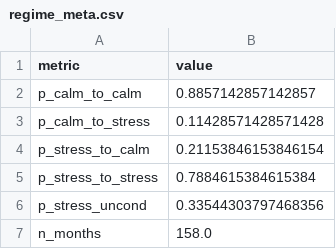
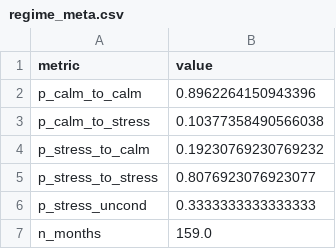
Before and after one commit to DuiArte/ltcma, a CSV file: data/regime_meta.csv, drawn as a sheet.

```diff
--- a/data/regime_meta.csv
+++ b/data/regime_meta.csv
@@ -1,7 +1,7 @@
 metric,value
-p_calm_to_calm,0.8857142857142857
-p_calm_to_stress,0.11428571428571428
-p_stress_to_calm,0.21153846153846154
-p_stress_to_stress,0.7884615384615384
-p_stress_uncond,0.33544303797468356
-n_months,158.0
+p_calm_to_calm,0.8962264150943396
+p_calm_to_stress,0.10377358490566038
+p_stress_to_calm,0.19230769230769232
+p_stress_to_stress,0.8076923076923077
+p_stress_uncond,0.3333333333333333
+n_months,159.0
```
Also changed, not shown: data/ember_papertrack.csv, data/priced_in.csv, 22 other files.
